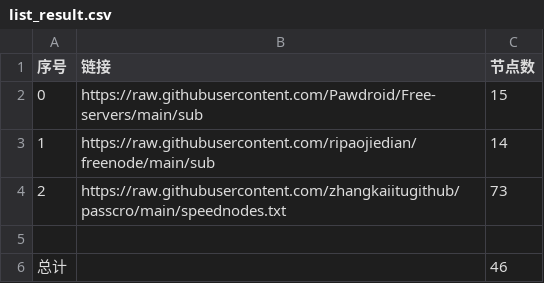
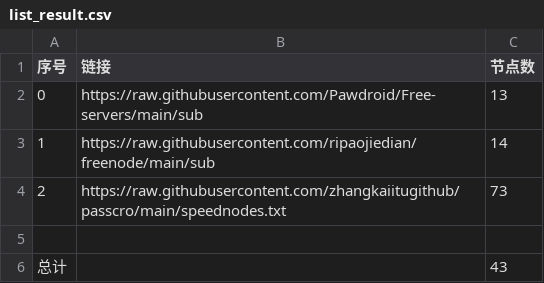
Before and after one commit to yaka88/clashnodes, a CSV file: list_result.csv, drawn as a sheet.

```diff
--- a/list_result.csv
+++ b/list_result.csv
@@ -1,3 +1,3 @@
 序号,链接,节点数
-0,https://raw.githubusercontent.com/Pawdroid/Free-servers/main/sub,15
+0,https://raw.githubusercontent.com/Pawdroid/Free-servers/main/sub,13
 1,https://raw.githubusercontent.com/ripaojiedian/freenode/main/sub,14
@@ -5,2 +5,2 @@
 
-总计,,46
+总计,,43
```
Also changed, not shown: 13 other files.
